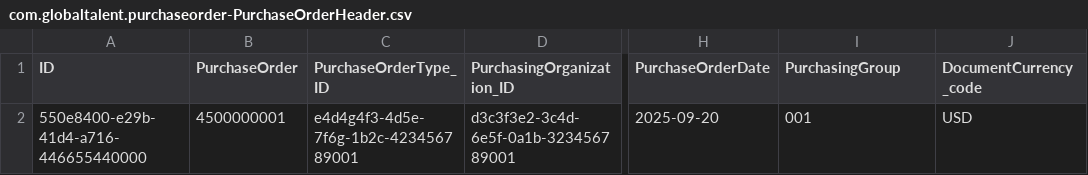
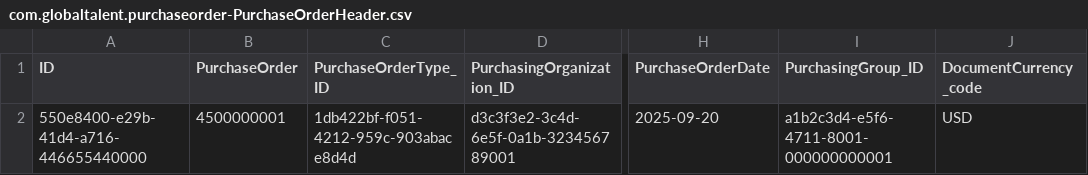
Before and after one commit to JORBRICENO/gt_purchase_order, a CSV file: db/data/com.globaltalent.purchaseorder-PurchaseOrderHeader.csv, drawn as a sheet; only a part is shown, gaps mark what is left out; the diff names each change by its address in the sheet, - before the commit and + after, or states it on an @@ line.

```diff
--- a/db/data/com.globaltalent.purchaseorder-PurchaseOrderHeader.csv
+++ b/db/data/com.globaltalent.purchaseorder-PurchaseOrderHeader.csv
-I1: PurchasingGroup
+I1: PurchasingGroup_ID
-C2 (PurchaseOrderType_ID): e4d4g4f3-4d5e-7f6g-1b2c-423456789001
+C2 (PurchaseOrderType_ID): 1db422bf-f051-4212-959c-903abace8d4d
-I2 (PurchasingGroup_ID): 001
+I2 (PurchasingGroup_ID): a1b2c3d4-e5f6-4711-8001-000000000001
```
Also changed, not shown: db/data/com.globaltalent.purchaseorder-OrderTypes.csv, db/data/com.globaltalent.purchaseorder-Organizations.csv, 15 other files.
